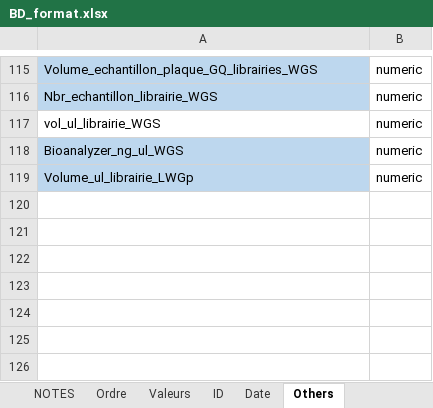
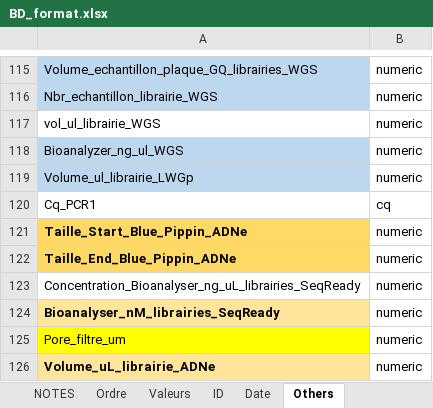
Before and after one commit to GenomicsMLI-DFO/BD-LabGeno-IML_gestion, an Excel workbook: inst/BD_format.xlsx, sheet Others, drawn as a sheet; only a part is shown, gaps mark what is left out; values as stored, in another font and other column widths than the file's, no borders; the diff names each change by its address in the sheet, - before the commit and + after, or states it on an @@ line.

Commit message:
Update new adne seq table

```diff
--- a/inst/BD_format.xlsx (sheet Others)
+++ b/inst/BD_format.xlsx (sheet Others)
+row 120: Cq_PCR1 | cq
+row 121: Taille_Start_Blue_Pippin_ADNe | numeric
+row 122: Taille_End_Blue_Pippin_ADNe | numeric
+row 123: Concentration_Bioanalyser_ng_uL_librairies_SeqReady | numeric
+row 124: Bioanalyser_nM_librairies_SeqReady | numeric
+row 125: Pore_filtre_um | numeric
+row 126: Volume_uL_librairie_ADNe | numeric
```
Also changed, not shown: sheet Ordre, sheet Valeurs, sheet Date, 10 other files.
